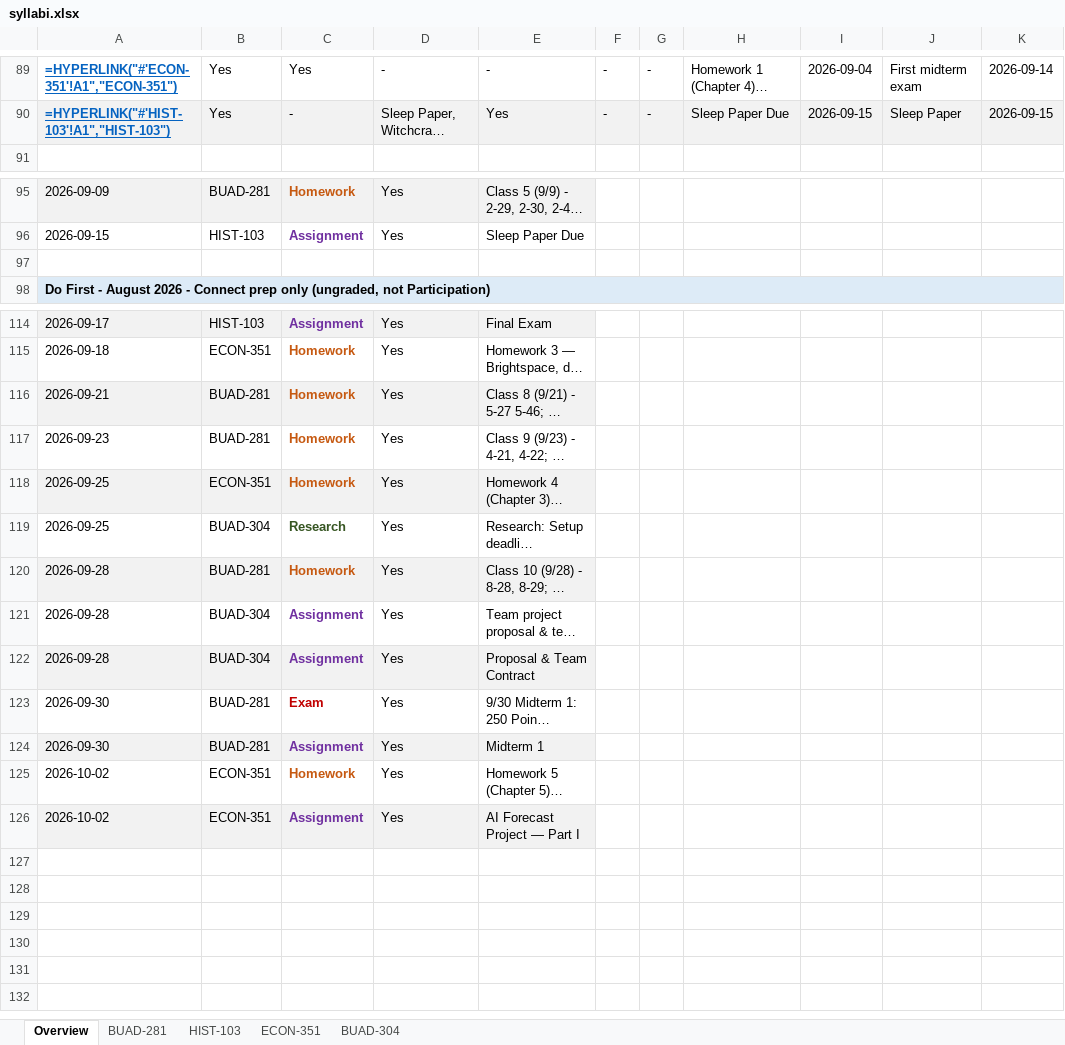
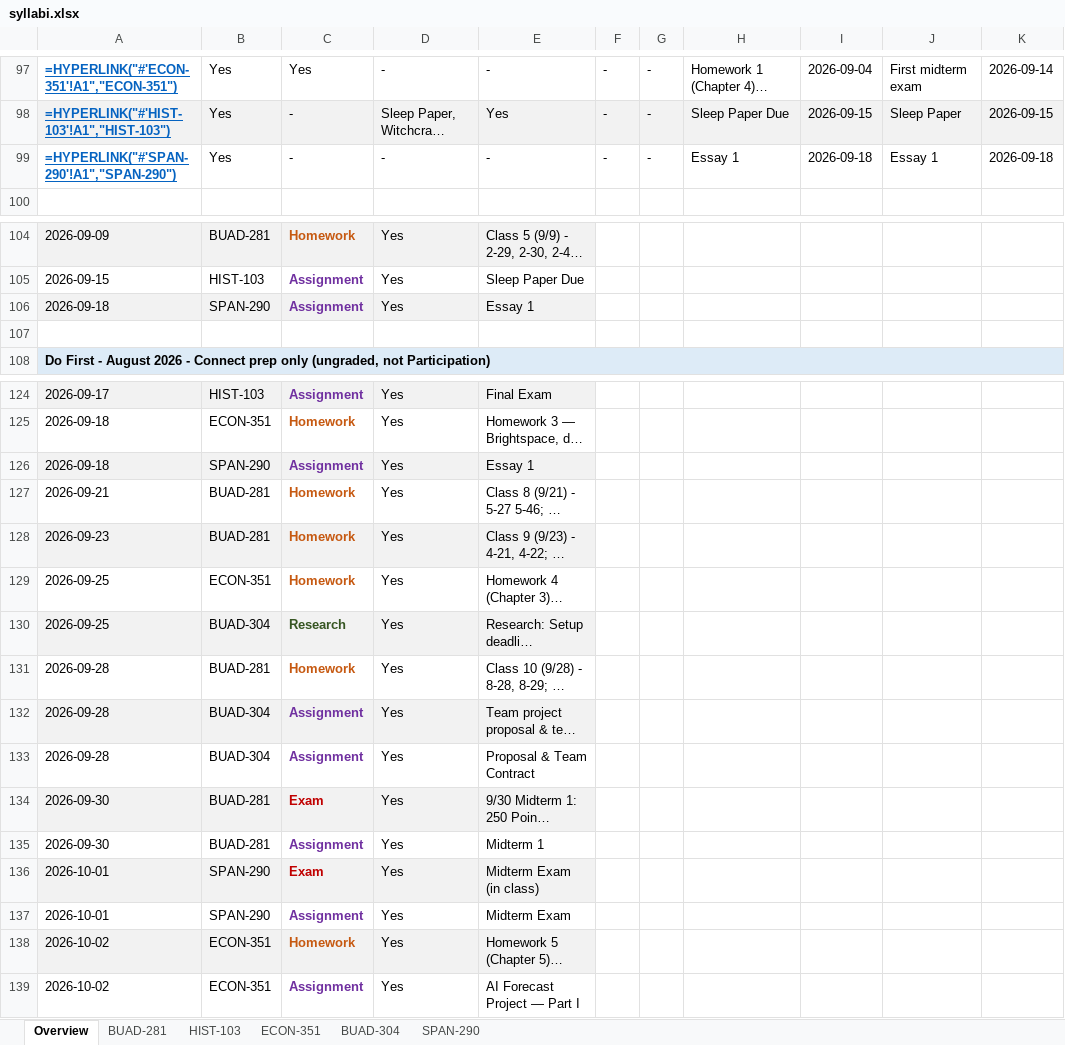
Before and after one commit to vengeanceaiUSC/Syllabus-, an Excel workbook: output/syllabi.xlsx, sheet Overview, drawn as a sheet; only a part is shown, gaps mark what is left out; long unchanged cells end in …; values as stored, in another font and other column widths than the file's, no borders; formulas without a stored value are shown as written; addresses are those after the commit; the diff names each change by its address in the sheet, - before the commit and + after, or states it on an @@ line.

```diff
--- a/output/syllabi.xlsx (sheet Overview)
+++ b/output/syllabi.xlsx (sheet Overview)
+sheet tab: SPAN-290
+row 99: =HYPERLINK("#'SPAN-290'!A1","SPAN-290") | Yes | - | - | - | - | - | Essay 1 | 2026-09-18 | Essay 1 | 2026-09-18
+row 106: 2026-09-18 | SPAN-290 | Assignment | Yes | Essay 1
+row 126: 2026-09-18 | SPAN-290 | Assignment | Yes | Essay 1
-A127:E127 fill: #F2F2F2
+A127:E127 fill: none
-A128:E128 fill: none
+A128:E128 fill: #F2F2F2
-A129:E129 fill: #F2F2F2
+A129:E129 fill: none
-A130:E130 fill: none
+A130:E130 fill: #F2F2F2
-A131:E131 fill: #F2F2F2
+A131:E131 fill: none
-A132:E132 fill: none
+A132:E132 fill: #F2F2F2
-A133:E133 fill: #F2F2F2
+A133:E133 fill: none
-A134:E134 fill: none
+A134:E134 fill: #F2F2F2
-A135:E135 fill: #F2F2F2
+A135:E135 fill: none
+row 136: 2026-10-01 | SPAN-290 | Exam | Yes | Midterm Exam (in class)
+row 137: 2026-10-01 | SPAN-290 | Assignment | Yes | Midterm Exam
-A138:E138 fill: none
+A138:E138 fill: #F2F2F2
-A139:E139 fill: #F2F2F2
+A139:E139 fill: none
```
Also changed, not shown: hidden cells, 10 other files.
